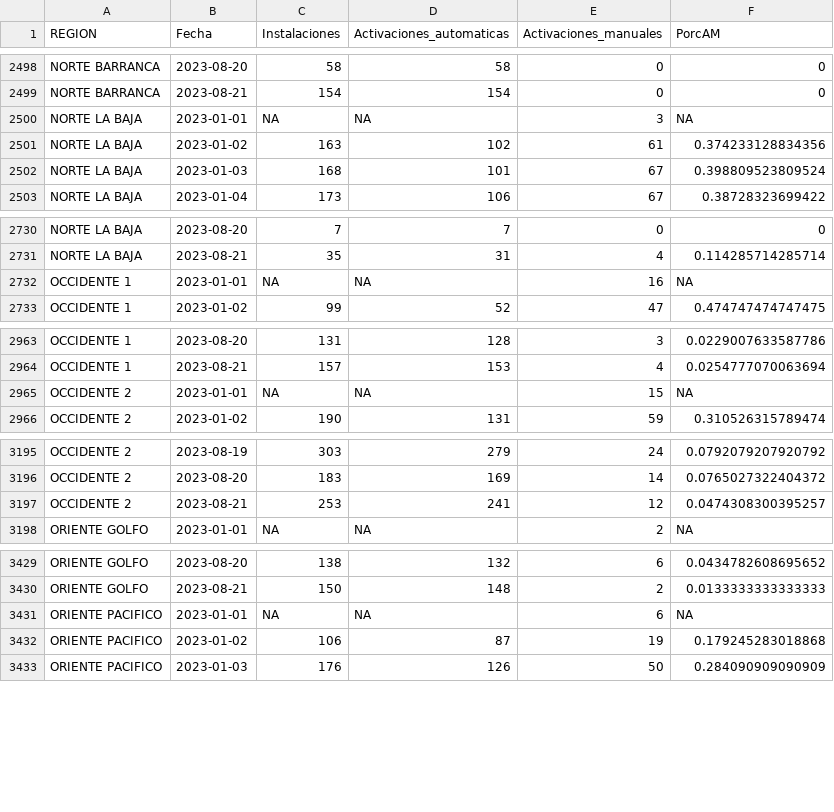
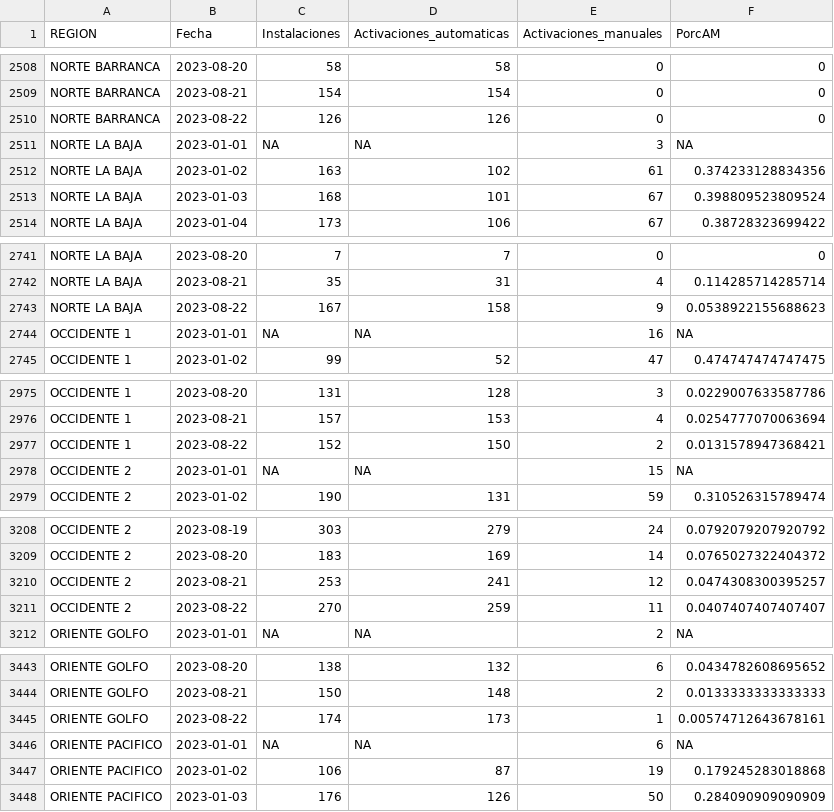
Before and after one commit to tpmineriadatos/tpmineriadatos.github.io, a CSV file: MineriaDD/fuentes/AM_Region.csv, drawn as a sheet; only a part is shown, gaps mark what is left out; the diff covers the shown part only; the diff names each change by its address in the sheet, - before the commit and + after, or states it on an @@ line.

```diff
--- a/MineriaDD/fuentes/AM_Region.csv
+++ b/MineriaDD/fuentes/AM_Region.csv
+row 2510: NORTE BARRANCA | 2023-08-22 | 126 | 126 | 0 | 0
+row 2743: NORTE LA BAJA | 2023-08-22 | 167 | 158 | 9 | 0.0538922155688623
+row 2977: OCCIDENTE 1 | 2023-08-22 | 152 | 150 | 2 | 0.0131578947368421
+row 3211: OCCIDENTE 2 | 2023-08-22 | 270 | 259 | 11 | 0.0407407407407407
+row 3445: ORIENTE GOLFO | 2023-08-22 | 174 | 173 | 1 | 0.00574712643678161
```
Also changed, not shown: 13 added rows elsewhere in this file, MineriaDD/fuentes/AA_Plaza.csv, MineriaDD/fuentes/AA_Region.csv, 17 other files.
